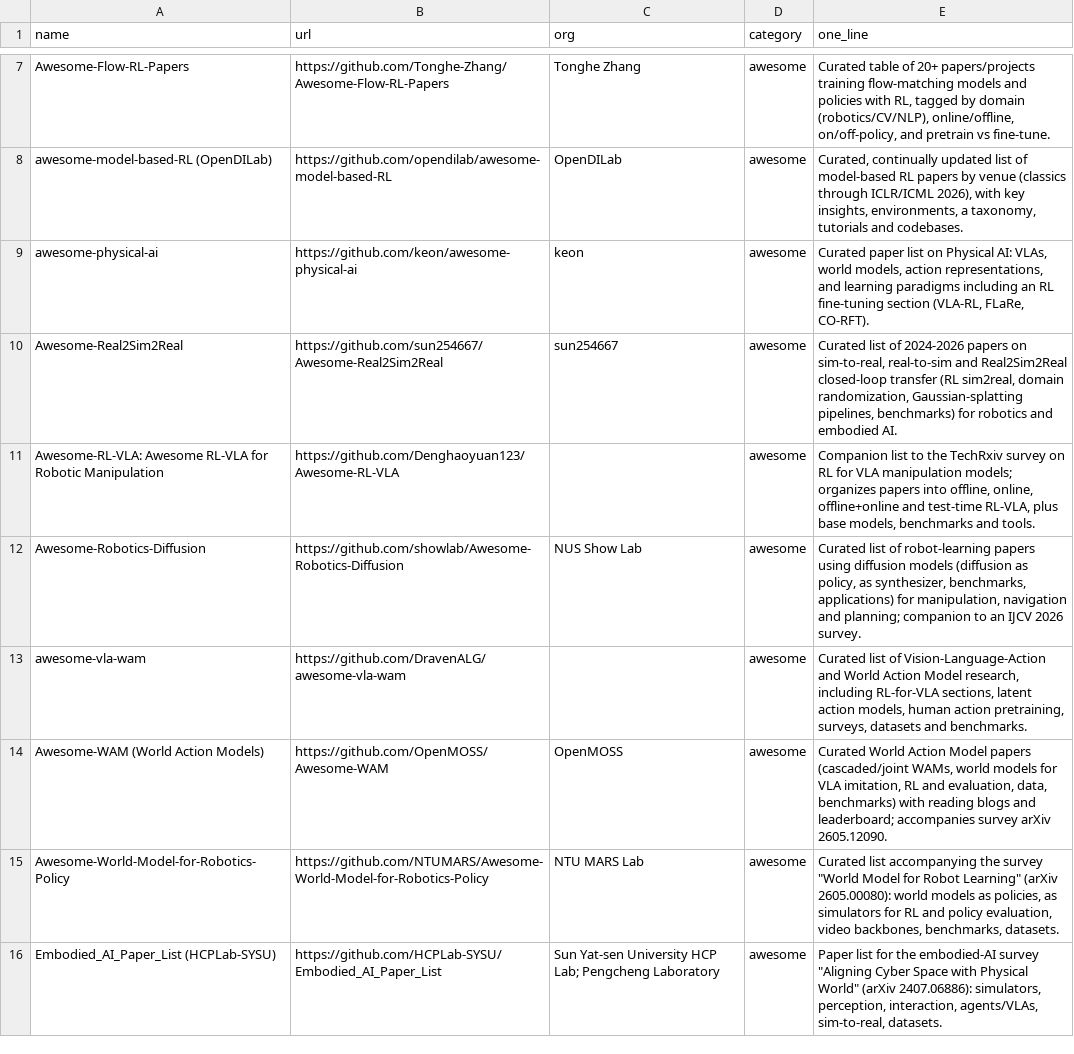
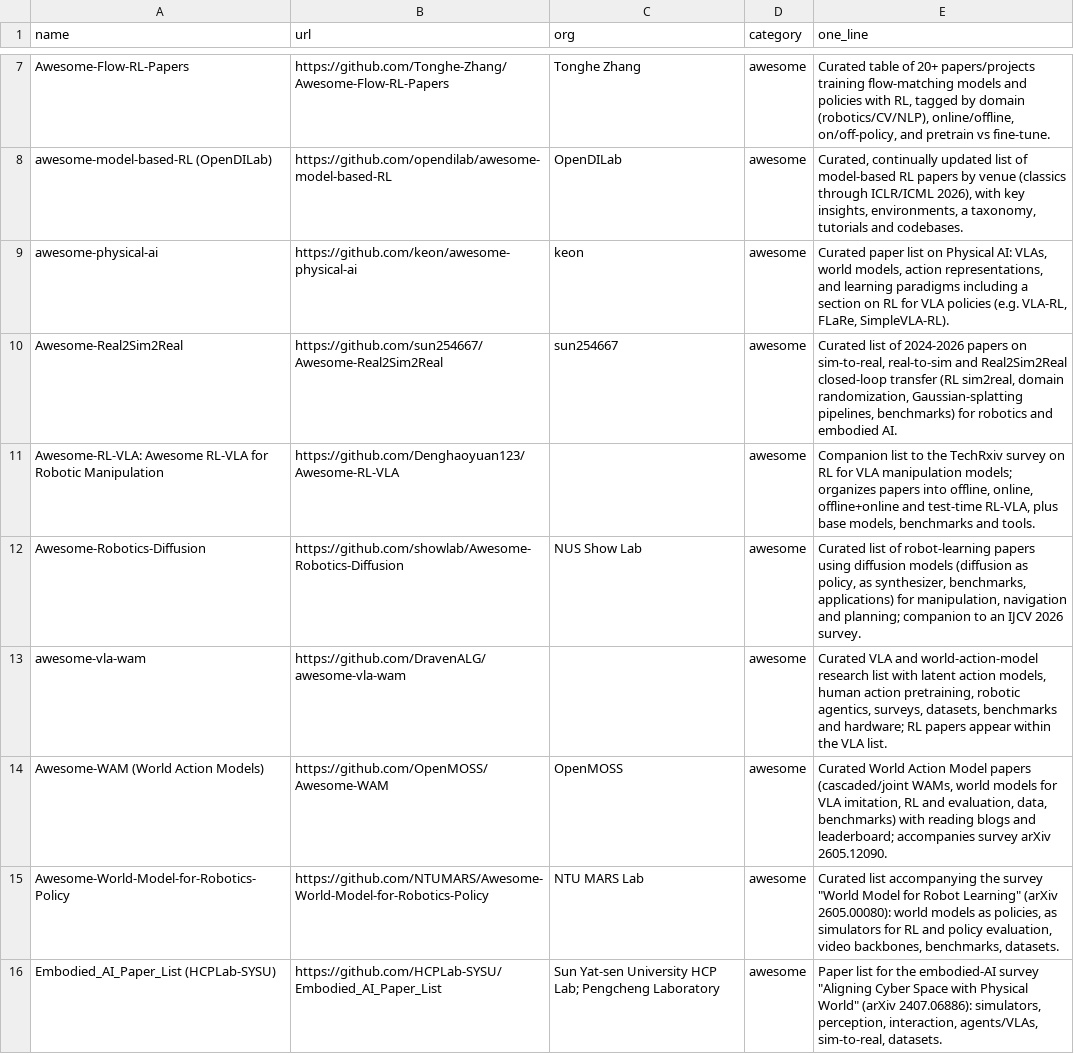
Before and after one commit to afinitus/awesome-hill-climbing, a CSV file: data/resources.csv, drawn as a sheet; only a part is shown, gaps mark what is left out; the diff covers the shown part only.

```diff
--- a/data/resources.csv
+++ b/data/resources.csv
@@ -8,3 +8,3 @@ Awesome-Flow-RL-Papers,https://github.com/Tonghe-Zhang/Awesome-Flow-RL-Papers,To
 awesome-model-based-RL (OpenDILab),https://github.com/opendilab/awesome-model-based-RL,OpenDILab,awesome,"Curated, continually updated list of model-based RL papers by venue (classics through ICLR/ICML 2026), with key insights, environments, a taxonomy, tutorials and codebases."
-awesome-physical-ai,https://github.com/keon/awesome-physical-ai,keon,awesome,"Curated paper list on Physical AI: VLAs, world models, action representations, and learning paradigms including an RL fine-tuning section (VLA-RL, FLaRe, CO-RFT)."
+awesome-physical-ai,https://github.com/keon/awesome-physical-ai,keon,awesome,"Curated paper list on Physical AI: VLAs, world models, action representations, and learning paradigms including a section on RL for VLA policies (e.g. VLA-RL, FLaRe, SimpleVLA-RL)."
 Awesome-Real2Sim2Real,https://github.com/sun254667/Awesome-Real2Sim2Real,sun254667,awesome,"Curated list of 2024-2026 papers on sim-to-real, real-to-sim and Real2Sim2Real closed-loop transfer (RL sim2real, domain randomization, Gaussian-splatting pipelines, benchmarks) for robotics and embodied AI."
@@ -12,3 +12,3 @@ Awesome-RL-VLA: Awesome RL-VLA for Robotic Manipulation,https://github.com/Dengh
 Awesome-Robotics-Diffusion,https://github.com/showlab/Awesome-Robotics-Diffusion,NUS Show Lab,awesome,"Curated list of robot-learning papers using diffusion models (diffusion as policy, as synthesizer, benchmarks, applications) for manipulation, navigation and planning; companion to an IJCV 2026 survey."
-awesome-vla-wam,https://github.com/DravenALG/awesome-vla-wam,,awesome,"Curated list of Vision-Language-Action and World Action Model research, including RL-for-VLA sections, latent action models, human action pretraining, surveys, datasets and benchmarks."
+awesome-vla-wam,https://github.com/DravenALG/awesome-vla-wam,,awesome,"Curated VLA and world-action-model research list with latent action models, human action pretraining, robotic agentics, surveys, datasets, benchmarks and hardware; RL papers appear within the VLA list."
 Awesome-WAM (World Action Models),https://github.com/OpenMOSS/Awesome-WAM,OpenMOSS,awesome,"Curated World Action Model papers (cascaded/joint WAMs, world models for VLA imitation, RL and evaluation, data, benchmarks) with reading blogs and leaderboard; accompanies survey arXiv 2605.12090."
```
Also changed, not shown: 69 edited cells elsewhere in this file, 34 other files.
